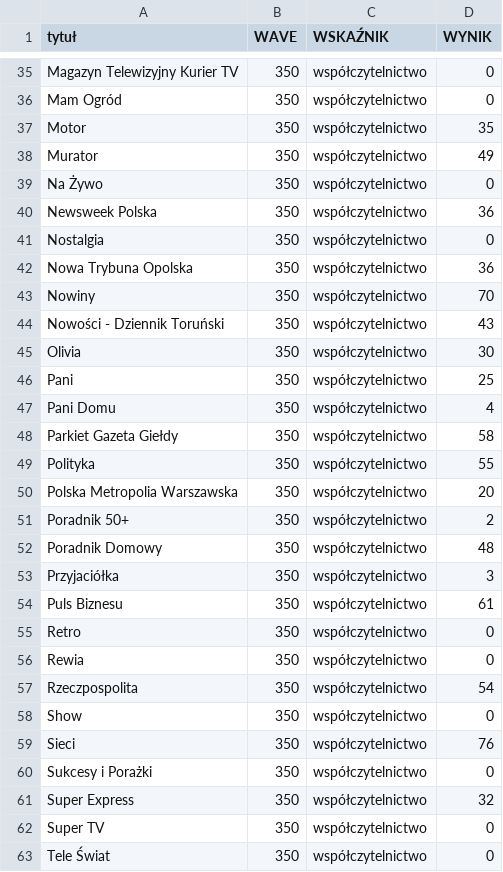
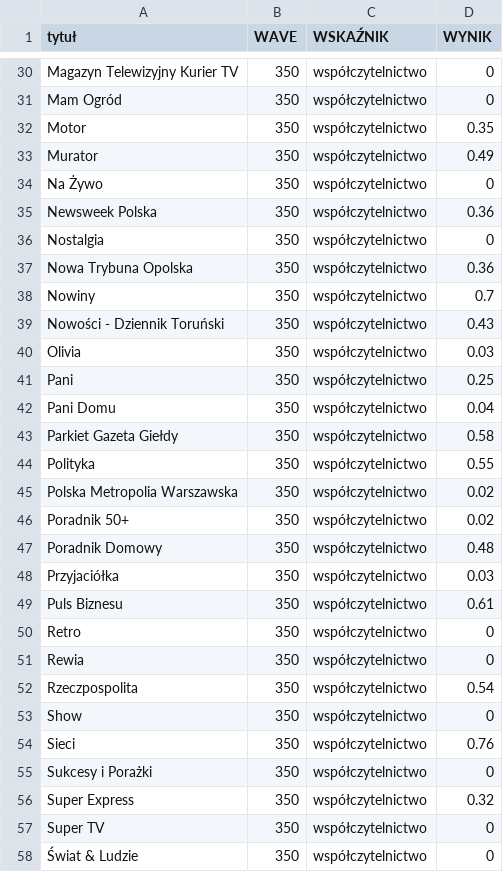
Before and after one commit to inkub99/TR_PBC, a CSV file: TR_12m.csv, drawn as a sheet; only a part is shown, gaps mark what is left out; the shorter side is filled out with more unchanged rows; the diff covers the shown part only.

```diff
--- a/TR_12m.csv
+++ b/TR_12m.csv
@@ -36,27 +31,28 @@ Magazyn Telewizyjny Kurier TV;350;współczytelnictwo;0
 Mam Ogród;350;współczytelnictwo;0
-Motor;350;współczytelnictwo;35
-Murator;350;współczytelnictwo;49
+Motor;350;współczytelnictwo;0.35
+Murator;350;współczytelnictwo;0.49
 Na Żywo;350;współczytelnictwo;0
-Newsweek Polska;350;współczytelnictwo;36
+Newsweek Polska;350;współczytelnictwo;0.36
 Nostalgia;350;współczytelnictwo;0
-Nowa Trybuna Opolska;350;współczytelnictwo;36
-Nowiny;350;współczytelnictwo;70
-Nowości - Dziennik Toruński;350;współczytelnictwo;43
-Olivia;350;współczytelnictwo;30
-Pani;350;współczytelnictwo;25
-Pani Domu;350;współczytelnictwo;4
-Parkiet Gazeta Giełdy;350;współczytelnictwo;58
-Polityka;350;współczytelnictwo;55
-Polska Metropolia Warszawska;350;współczytelnictwo;20
-Poradnik 50+;350;współczytelnictwo;2
-Poradnik Domowy;350;współczytelnictwo;48
-Przyjaciółka;350;współczytelnictwo;3
-Puls Biznesu;350;współczytelnictwo;61
+Nowa Trybuna Opolska;350;współczytelnictwo;0.36
+Nowiny;350;współczytelnictwo;0.7
+Nowości - Dziennik Toruński;350;współczytelnictwo;0.43
+Olivia;350;współczytelnictwo;0.03
+Pani;350;współczytelnictwo;0.25
+Pani Domu;350;współczytelnictwo;0.04
+Parkiet Gazeta Giełdy;350;współczytelnictwo;0.58
+Polityka;350;współczytelnictwo;0.55
+Polska Metropolia Warszawska;350;współczytelnictwo;0.02
+Poradnik 50+;350;współczytelnictwo;0.02
+Poradnik Domowy;350;współczytelnictwo;0.48
+Przyjaciółka;350;współczytelnictwo;0.03
+Puls Biznesu;350;współczytelnictwo;0.61
 Retro;350;współczytelnictwo;0
 Rewia;350;współczytelnictwo;0
-Rzeczpospolita;350;współczytelnictwo;54
+Rzeczpospolita;350;współczytelnictwo;0.54
 Show;350;współczytelnictwo;0
-Sieci;350;współczytelnictwo;76
+Sieci;350;współczytelnictwo;0.76
 Sukcesy i Porażki;350;współczytelnictwo;0
-Super Express;350;współczytelnictwo;32
+Super Express;350;współczytelnictwo;0.32
 Super TV;350;współczytelnictwo;0
+Świat & Ludzie;350;współczytelnictwo;0
```
Also changed, not shown: 6 added rows, 6 removed rows, 3 moved rows and 29 edited cells elsewhere in this file, 1 other file.
